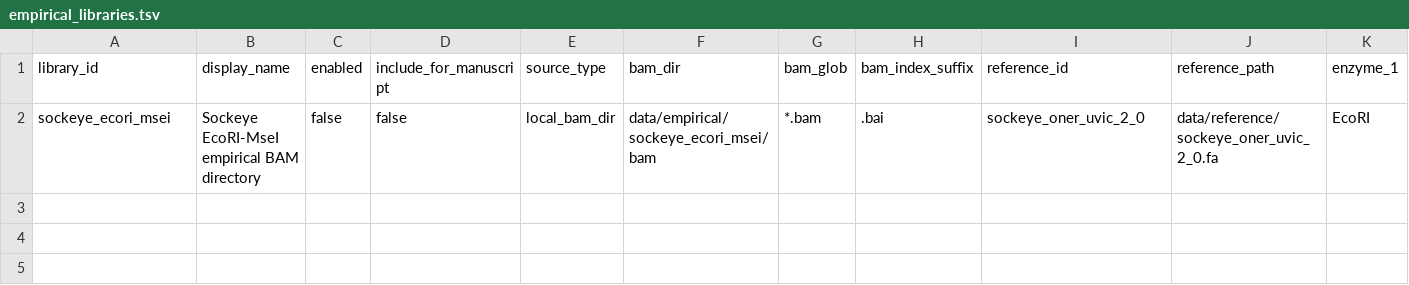
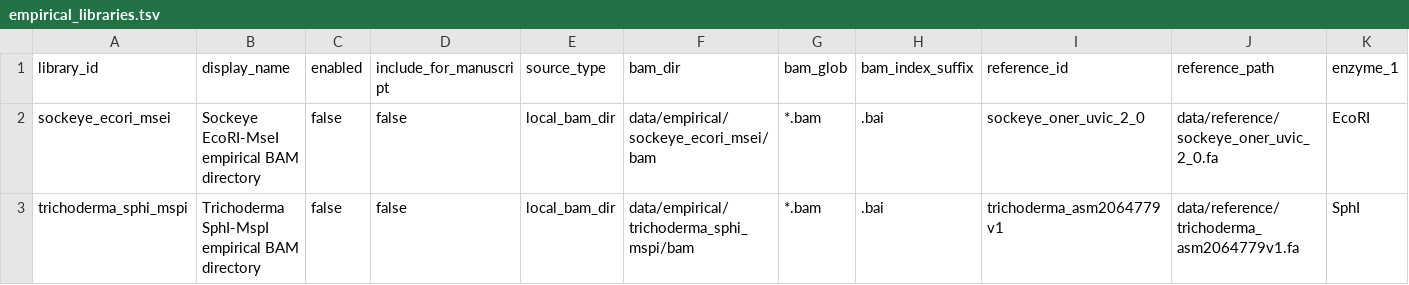
Before and after one commit to ericksamera/radigest-benchmarking, a TSV file: config/empirical_libraries.tsv, drawn as a sheet; only a part is shown; rows hold the shown columns only; the diff names each change by its address in the sheet, - before the commit and + after, or states it on an @@ line.

Commit message:
feat(config)!: add Trichoderma SphI-MspI empirical data - Added Trichoderma SphI-MspI empirical BAM directory configuration. - Included new enzyme SphI in enzyme configuration. - Added Trichoderma ASM2064779v1 as a reference genome. - Created directories for Trichoderma empirical data.

```diff
--- a/config/empirical_libraries.tsv
+++ b/config/empirical_libraries.tsv
+row 3: trichoderma_sphi_mspi | Trichoderma SphI-MspI empirical BAM directory | false | false | local_bam_dir | data/empirical/trichoderma_sphi_mspi/bam | *.bam | .bai | trichoderma_asm2064779v1 | data/reference/trichoderma_asm2064779v1.fa | SphI
```
Also changed, not shown: config/enzymes.tsv, config/references.tsv, 2 other files.
